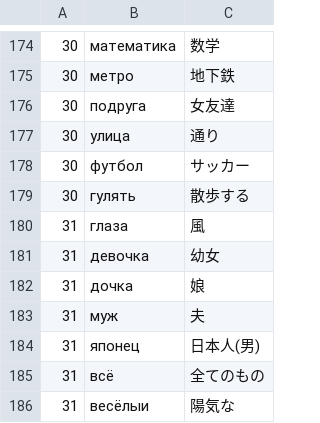
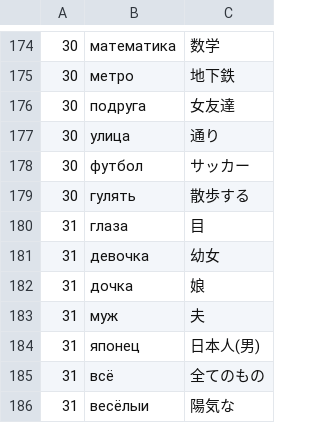
Before and after one commit to ebiyu/russian, a CSV file: data.csv, drawn as a sheet; only a part is shown, gaps mark what is left out.

Commit message:
hoge

```diff
--- a/data.csv
+++ b/data.csv
@@ -179,3 +179,3 @@
 30,гулять,散歩する
-31,глаза,風
+31,глаза,目
 31,девочка,幼女
```
